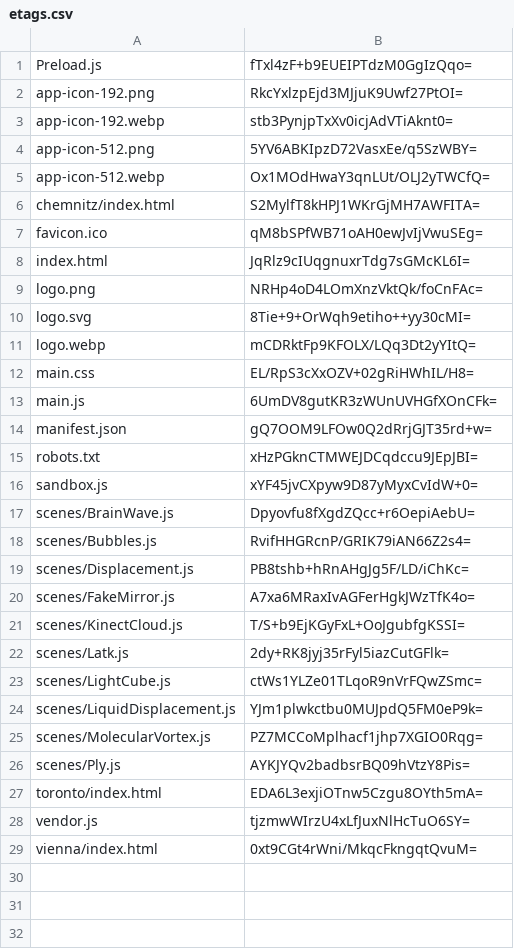
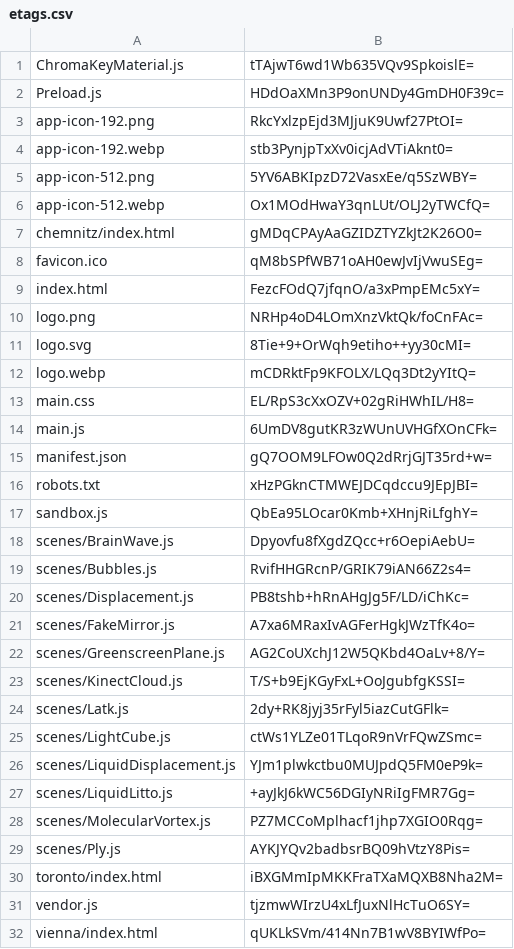
Before and after one commit to artificialmuseum/staging, a CSV file: docs/etags.csv, drawn as a sheet.

```diff
--- a/docs/etags.csv
+++ b/docs/etags.csv
@@ -1,2 +1,3 @@
-Preload.js,fTxl4zF+b9EUEIPTdzM0GgIzQqo=
+ChromaKeyMaterial.js,tTAjwT6wd1Wb635VQv9SpkoislE=
+Preload.js,HDdOaXMn3P9onUNDy4GmDH0F39c=
 app-icon-192.png,RkcYxlzpEjd3MJjuK9Uwf27PtOI=
@@ -5,5 +6,5 @@ app-icon-512.png,5YV6ABKIpzD72VasxEe/q5SzWBY=
 app-icon-512.webp,Ox1MOdHwaY3qnLUt/OLJ2yTWCfQ=
-chemnitz/index.html,S2MylfT8kHPJ1WKrGjMH7AWFITA=
+chemnitz/index.html,gMDqCPAyAaGZIDZTYZkJt2K26O0=
 favicon.ico,qM8bSPfWB71oAH0ewJvIjVwuSEg=
-index.html,JqRlz9cIUqgnuxrTdg7sGMcKL6I=
+index.html,FezcFOdQ7jfqnO/a3xPmpEMc5xY=
 logo.png,NRHp4oD4LOmXnzVktQk/foCnFAc=
@@ -15,3 +16,3 @@ manifest.json,gQ7OOM9LFOw0Q2dRrjGJT35rd+w=
 robots.txt,xHzPGknCTMWEJDCqdccu9JEpJBI=
-sandbox.js,xYF45jvCXpyw9D87yMyxCvIdW+0=
+sandbox.js,QbEa95LOcar0Kmb+XHnjRiLfghY=
 scenes/BrainWave.js,Dpyovfu8fXgdZQcc+r6OepiAebU=
@@ -20,2 +21,3 @@ scenes/Displacement.js,PB8tshb+hRnAHgJg5F/LD/iChKc=
 scenes/FakeMirror.js,A7xa6MRaxIvAGFerHgkJWzTfK4o=
+scenes/GreenscreenPlane.js,AG2CoUXchJ12W5QKbd4OaLv+8/Y=
 scenes/KinectCloud.js,T/S+b9EjKGyFxL+OoJgubfgKSSI=
@@ -24,6 +26,7 @@ scenes/LightCube.js,ctWs1YLZe01TLqoR9nVrFQwZSmc=
 scenes/LiquidDisplacement.js,YJm1plwkctbu0MUJpdQ5FM0eP9k=
+scenes/LiquidLitto.js,+ayJkJ6kWC56DGIyNRiIgFMR7Gg=
 scenes/MolecularVortex.js,PZ7MCCoMplhacf1jhp7XGIO0Rqg=
 scenes/Ply.js,AYKJYQv2badbsrBQ09hVtzY8Pis=
-toronto/index.html,EDA6L3exjiOTnw5Czgu8OYth5mA=
+toronto/index.html,iBXGMmIpMKKFraTXaMQXB8Nha2M=
 vendor.js,tjzmwWIrzU4xLfJuxNlHcTuO6SY=
-vienna/index.html,0xt9CGt4rWni/MkqcFkngqtQvuM=
+vienna/index.html,qUKLkSVm/414Nn7B1wV8BYIWfPo=
```
Also changed, not shown: 18 other files.
